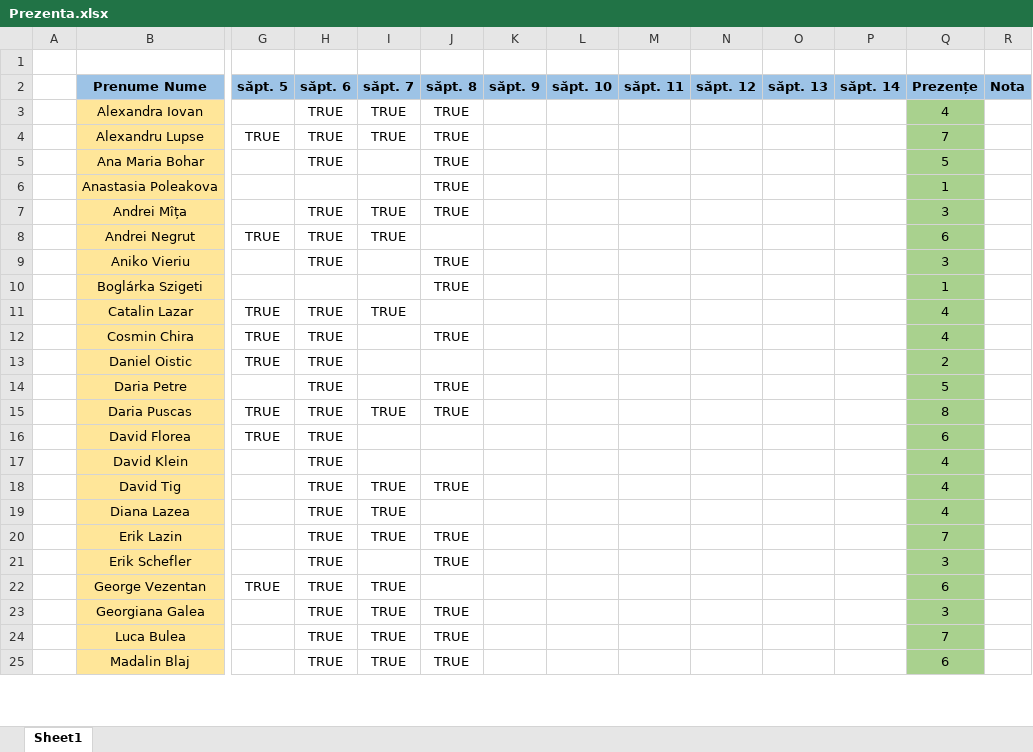
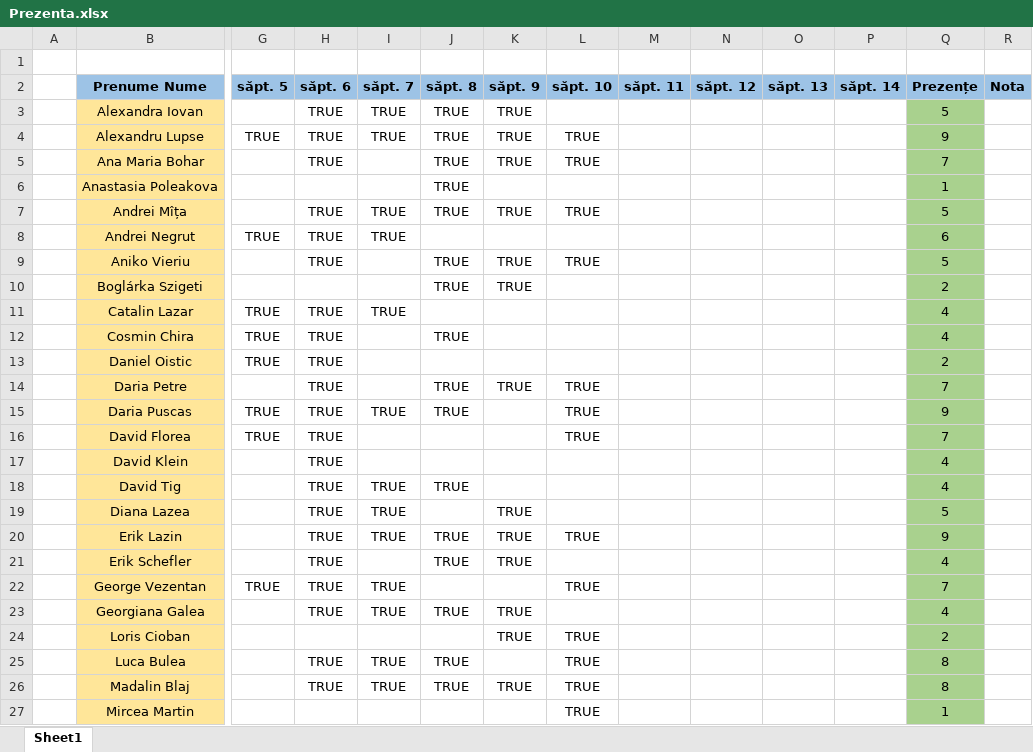
Before and after one commit to PelleRemus/Facultate_Promotia_2023_2026, an Excel workbook: SGBD/Prezenta.xlsx, sheet Sheet1, drawn as a sheet; only a part is shown, gaps mark what is left out; values as stored, in another font and other column widths than the file's, no borders; conditional formats not drawn; addresses are those after the commit; rows hold the shown columns only; the diff covers the shown part only; the diff names each change by its address in the sheet, - before the commit and + after, or states it on an @@ line.

Commit message:
update

```diff
--- a/SGBD/Prezenta.xlsx (sheet Sheet1)
+++ b/SGBD/Prezenta.xlsx (sheet Sheet1)
-K3:K5 (săpt. 9): (empty)
+K3:K5 (săpt. 9): TRUE
-Q3 (Prezențe): 4
+Q3 (Prezențe): 5
-L4:L5 (săpt. 10): (empty)
+L4:L5 (săpt. 10): TRUE
-Q4 (Prezențe): 7
+Q4 (Prezențe): 9
-Q5 (Prezențe): 5
+Q5 (Prezențe): 7
-K7 (săpt. 9): (empty)
+K7 (săpt. 9): TRUE
-L7 (săpt. 10): (empty)
+L7 (săpt. 10): TRUE
-Q7 (Prezențe): 3
+Q7 (Prezențe): 5
-K9:K10 (săpt. 9): (empty)
+K9:K10 (săpt. 9): TRUE
-L9 (săpt. 10): (empty)
+L9 (săpt. 10): TRUE
-Q9 (Prezențe): 3
+Q9 (Prezențe): 5
-Q10 (Prezențe): 1
+Q10 (Prezențe): 2
-K14 (săpt. 9): (empty)
+K14 (săpt. 9): TRUE
-L14:L16 (săpt. 10): (empty)
+L14:L16 (săpt. 10): TRUE
-Q14 (Prezențe): 5
+Q14 (Prezențe): 7
-Q15 (Prezențe): 8
+Q15 (Prezențe): 9
-Q16 (Prezențe): 6
+Q16 (Prezențe): 7
-K19:K21 (săpt. 9): (empty)
+K19:K21 (săpt. 9): TRUE
-Q19 (Prezențe): 4
+Q19 (Prezențe): 5
-L20 (săpt. 10): (empty)
+L20 (săpt. 10): TRUE
-Q20 (Prezențe): 7
+Q20 (Prezențe): 9
-Q21 (Prezențe): 3
+Q21 (Prezențe): 4
-L22 (săpt. 10): (empty)
+L22 (săpt. 10): TRUE
-Q22 (Prezențe): 6
+Q22 (Prezențe): 7
-K23 (săpt. 9): (empty)
+K23 (săpt. 9): TRUE
-Q23 (Prezențe): 3
+Q23 (Prezențe): 4
+row 24:  | Loris Cioban |  |  |  |  | TRUE | TRUE |  |  |  |  | 2
-L25:L26 (săpt. 10): (empty)
+L25:L26 (săpt. 10): TRUE
-Q25 (Prezențe): 7
+Q25 (Prezențe): 8
-K26 (săpt. 9): (empty)
+K26 (săpt. 9): TRUE
-Q26 (Prezențe): 6
+Q26 (Prezențe): 8
+row 27:  | Mircea Martin |  |  |  |  |  | TRUE |  |  |  |  | 1
```
Also changed, not shown: 2 removed rows and 19 edited cells elsewhere in this sheet, formulas that keep their value.
